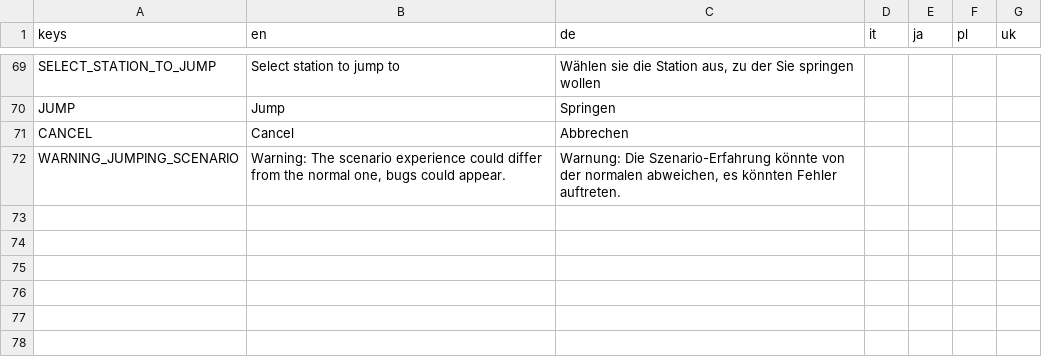
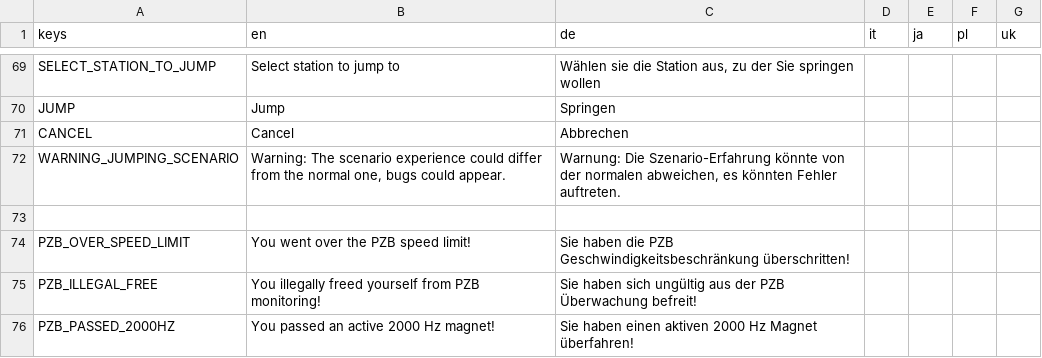
Before and after one commit to Libre-TrainSim/Libre-TrainSim, a CSV file: src/Translations/Ingame.csv, drawn as a sheet; only a part is shown, gaps mark what is left out.

```diff
--- a/src/Translations/Ingame.csv
+++ b/src/Translations/Ingame.csv
@@ -72 +72,5 @@ CANCEL,Cancel,Abbrechen,,,,
 WARNING_JUMPING_SCENARIO,"Warning: The scenario experience could differ from the normal one, bugs could appear.","Warnung: Die Szenario-Erfahrung könnte von der normalen abweichen, es könnten Fehler auftreten.",,,,
+,,,,,,
+"PZB_OVER_SPEED_LIMIT","You went over the PZB speed limit!","Sie haben die PZB Geschwindigkeitsbeschränkung überschritten!",,,,
+"PZB_ILLEGAL_FREE","You illegally freed yourself from PZB monitoring!","Sie haben sich ungültig aus der PZB Überwachung befreit!",,,,
+"PZB_PASSED_2000HZ","You passed an active 2000 Hz magnet!","Sie haben einen aktiven 2000 Hz Magnet überfahren!",,,,
```
Also changed, not shown: 16 other files.
